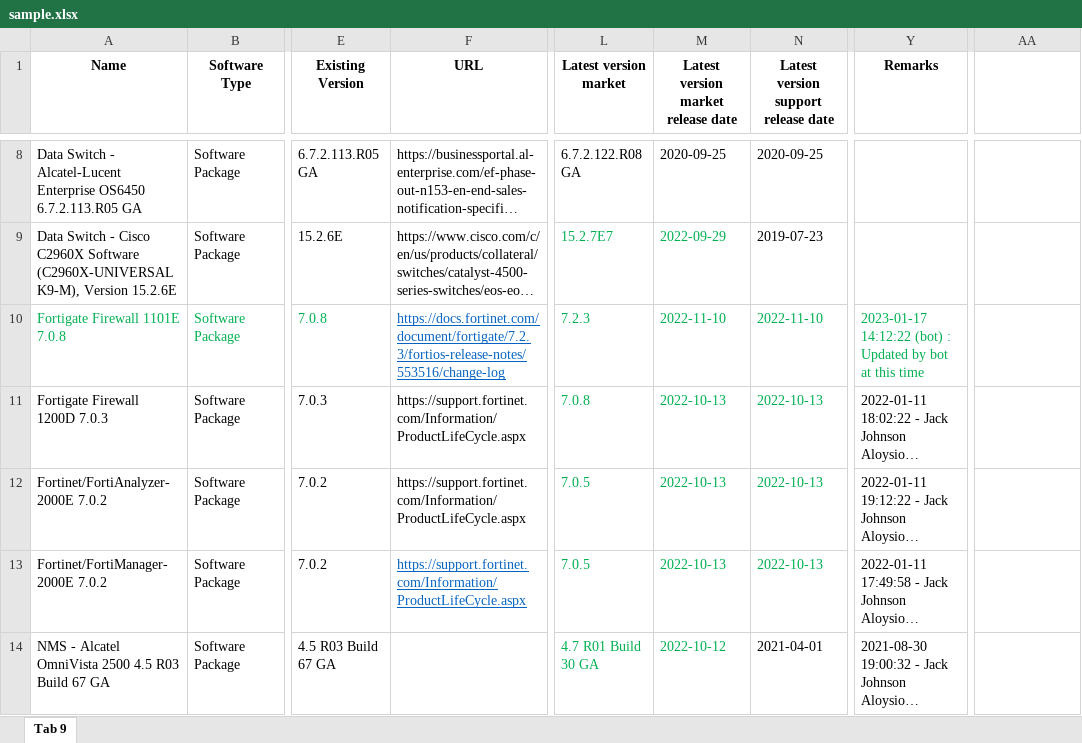
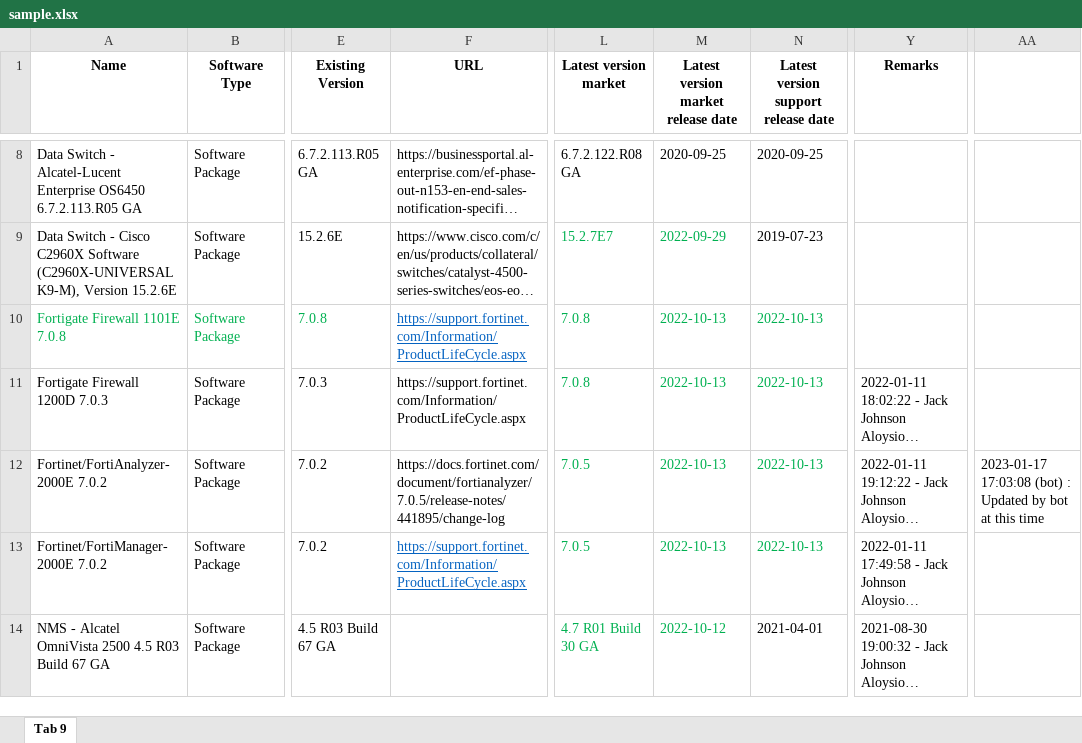
Before and after one commit to Suriya-Siva/WORK_PROJECT, an Excel workbook: sample.xlsx, sheet Tab 9, drawn as a sheet; only a part is shown, gaps mark what is left out; long unchanged cells end in …; values as stored, in another font and other column widths than the file's, no borders; table styles not drawn; the diff names each change by its address in the sheet, - before the commit and + after, or states it on an @@ line.

Commit message:
latest

```diff
--- a/sample.xlsx (sheet Tab 9)
+++ b/sample.xlsx (sheet Tab 9)
-F10 (URL): https://docs.fortinet.com/document/fortigate/7.2.3/fortios-release-notes/553516/change-log
+F10 (URL): https://support.fortinet.com/Information/ProductLifeCycle.aspx
-L10 (Latest version market): 7.2.3
+L10 (Latest version market): 7.0.8
-M10: 2022-11-10
+M10: 2022-10-13
-N10: 2022-11-10
+N10: 2022-10-13
-Y10 (Remarks): 2023-01-17 14:12:22 (bot) : Updated by bot at this time
+Y10 (Remarks): (empty)
-F12 (URL): https://support.fortinet.com/Information/ProductLifeCycle.aspx
+F12 (URL): https://docs.fortinet.com/document/fortianalyzer/7.0.5/release-notes/441895/change-log
-AA12: (empty)
+AA12: 2023-01-17 17:03:08 (bot) : Updated by bot at this time
```
Also changed, not shown: 1 other file.
